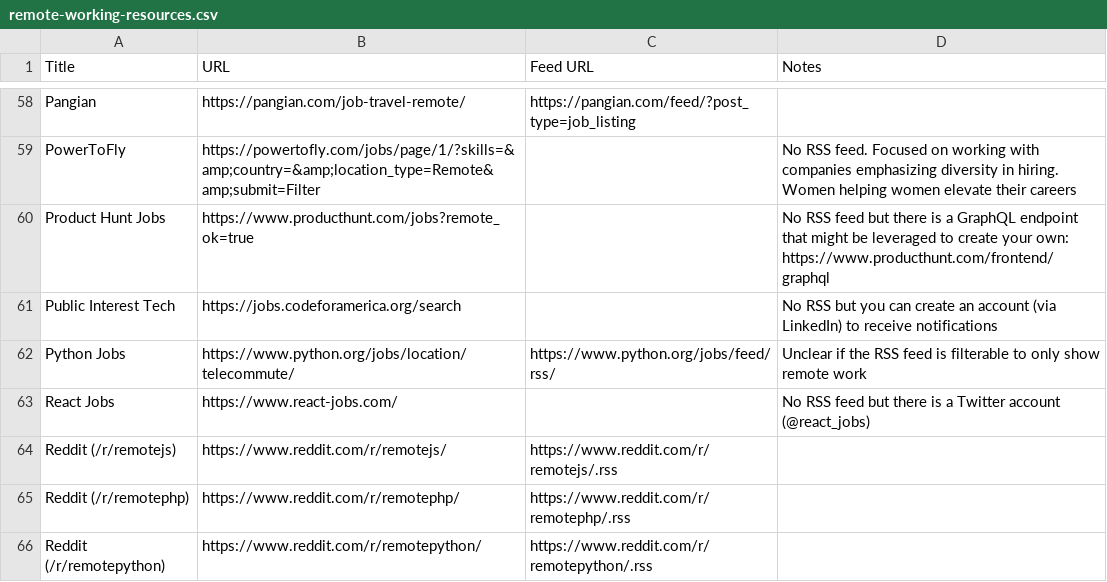
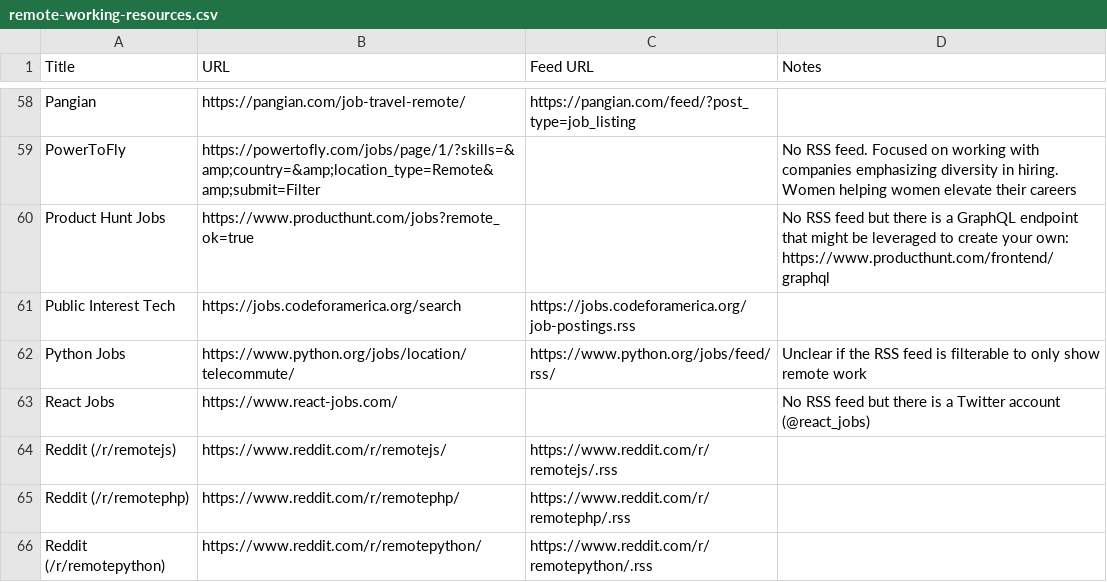
Before and after one commit to georgemandis/remote-working-list, a CSV file: remote-working-resources.csv, drawn as a sheet; only a part is shown, gaps mark what is left out.

Commit message:
updated RSS feed for Public Interest Tech

```diff
--- a/remote-working-resources.csv
+++ b/remote-working-resources.csv
@@ -60,3 +60,3 @@ PowerToFly,https://powertofly.com/jobs/page/1/?skills=&amp;country=&amp;location
 Product Hunt Jobs,https://www.producthunt.com/jobs?remote_ok=true,,No RSS feed but there is a GraphQL endpoint that might be leveraged to create your own: https://www.producthunt.com/frontend/graphql
-Public Interest Tech,https://jobs.codeforamerica.org/search,,No RSS but you can create an account (via LinkedIn) to receive notifications
+Public Interest Tech,https://jobs.codeforamerica.org/search,https://jobs.codeforamerica.org/job-postings.rss,
 Python Jobs,https://www.python.org/jobs/location/telecommute/,https://www.python.org/jobs/feed/rss/,Unclear if the RSS feed is filterable to only show remote work
```
Also changed, not shown: 1 other file.
